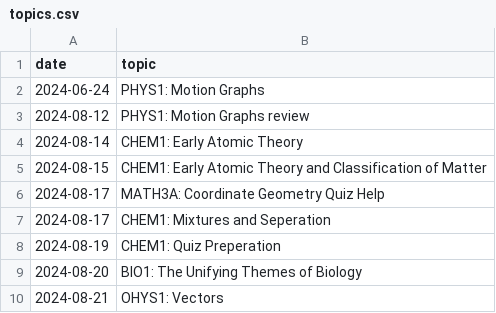
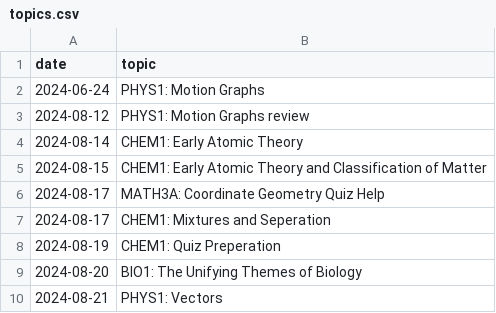
Before and after one commit to qu4ntx/tutometer, a CSV file: topics.csv, drawn as a sheet.

Commit message:
Update topics.csv

```diff
--- a/topics.csv
+++ b/topics.csv
@@ -9,2 +9,2 @@ date,topic
 2024-08-20,BIO1: The Unifying Themes of Biology
-2024-08-21,OHYS1: Vectors
+2024-08-21,PHYS1: Vectors
```
